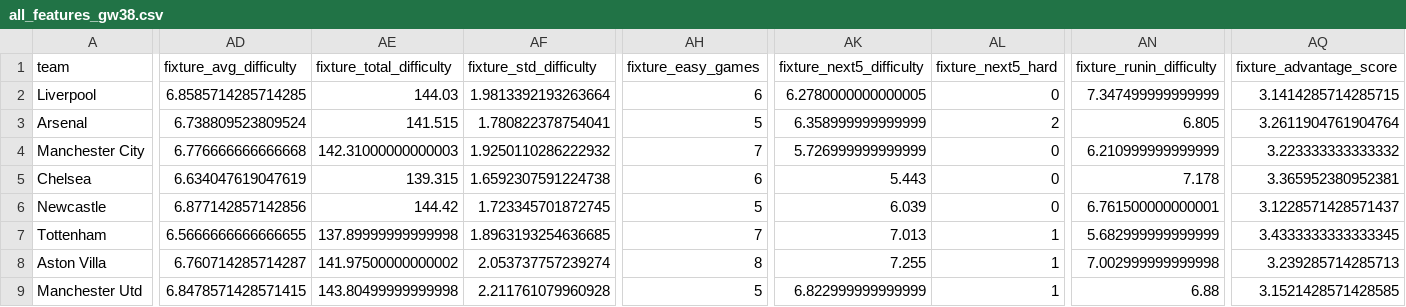
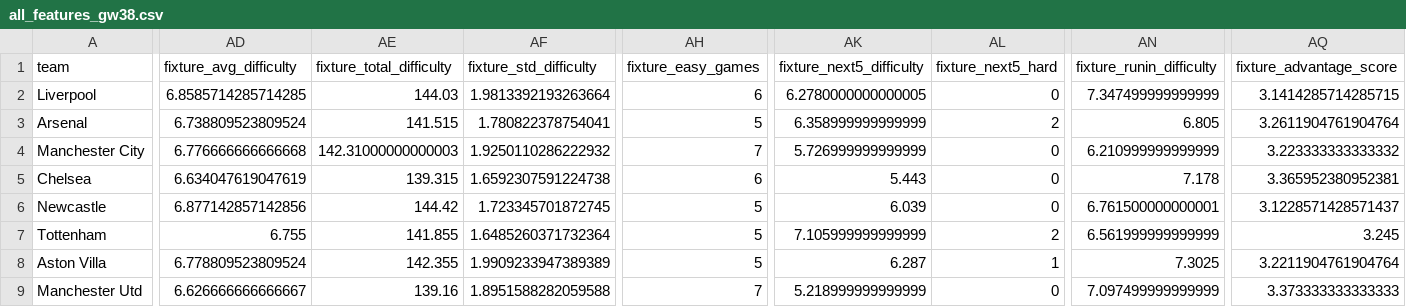
Before and after one commit to desai-sashwat/premier-league-predictor, a CSV file: data/processed/all_features_gw38.csv, drawn as a sheet; only a part is shown, gaps mark what is left out; the diff covers the shown part only; the diff names each change by its address in the sheet, - before the commit and + after, or states it on an @@ line.

```diff
--- a/data/processed/all_features_gw38.csv
+++ b/data/processed/all_features_gw38.csv
-AD7 (fixture_avg_difficulty): 6.5666666666666655
+AD7 (fixture_avg_difficulty): 6.755
-AE7 (fixture_total_difficulty): 137.89999999999998
+AE7 (fixture_total_difficulty): 141.855
-AF7 (fixture_std_difficulty): 1.8963193254636685
+AF7 (fixture_std_difficulty): 1.6485260371732364
-AH7 (fixture_easy_games): 7
+AH7 (fixture_easy_games): 5
-AK7 (fixture_next5_difficulty): 7.013
+AK7 (fixture_next5_difficulty): 7.105999999999999
-AL7 (fixture_next5_hard): 1
+AL7 (fixture_next5_hard): 2
-AN7 (fixture_runin_difficulty): 5.682999999999999
+AN7 (fixture_runin_difficulty): 6.561999999999999
-AQ7 (fixture_advantage_score): 3.4333333333333345
+AQ7 (fixture_advantage_score): 3.245
-AD8 (fixture_avg_difficulty): 6.760714285714287
+AD8 (fixture_avg_difficulty): 6.778809523809524
-AE8 (fixture_total_difficulty): 141.97500000000002
+AE8 (fixture_total_difficulty): 142.355
-AF8 (fixture_std_difficulty): 2.053737757239274
+AF8 (fixture_std_difficulty): 1.9909233947389389
-AH8 (fixture_easy_games): 8
+AH8 (fixture_easy_games): 5
-AK8 (fixture_next5_difficulty): 7.255
+AK8 (fixture_next5_difficulty): 6.287
-AN8 (fixture_runin_difficulty): 7.002999999999998
+AN8 (fixture_runin_difficulty): 7.3025
-AQ8 (fixture_advantage_score): 3.239285714285713
+AQ8 (fixture_advantage_score): 3.2211904761904764
-AD9 (fixture_avg_difficulty): 6.8478571428571415
+AD9 (fixture_avg_difficulty): 6.626666666666667
-AE9 (fixture_total_difficulty): 143.80499999999998
+AE9 (fixture_total_difficulty): 139.16
-AF9 (fixture_std_difficulty): 2.211761079960928
+AF9 (fixture_std_difficulty): 1.8951588282059588
-AH9 (fixture_easy_games): 5
+AH9 (fixture_easy_games): 7
-AK9 (fixture_next5_difficulty): 6.822999999999999
+AK9 (fixture_next5_difficulty): 5.218999999999999
-AL9 (fixture_next5_hard): 1
+AL9 (fixture_next5_hard): 0
-AN9 (fixture_runin_difficulty): 6.88
+AN9 (fixture_runin_difficulty): 7.097499999999999
-AQ9 (fixture_advantage_score): 3.1521428571428585
+AQ9 (fixture_advantage_score): 3.373333333333333
```
Also changed, not shown: 119 edited cells elsewhere in this file, data/processed/features_gw38.csv, 4 other files.
